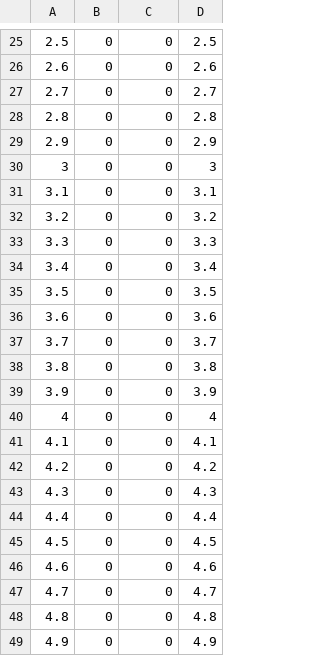
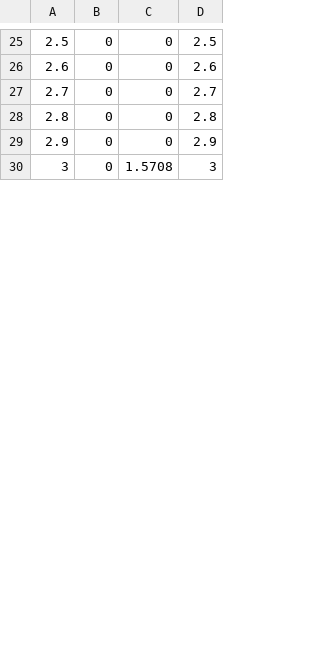
Before and after one commit to archdo0909/EKFSLAM, a CSV file: xTrue.csv, drawn as a sheet; only a part is shown, gaps mark what is left out; the diff covers the shown part only.

```diff
--- a/xTrue.csv
+++ b/xTrue.csv
@@ -29,21 +29,2 @@
 2.9,0,0,2.9
-3,0,0,3
-3.1,0,0,3.1
-3.2,0,0,3.2
-3.3,0,0,3.3
-3.4,0,0,3.4
-3.5,0,0,3.5
-3.6,0,0,3.6
-3.7,0,0,3.7
-3.8,0,0,3.8
-3.9,0,0,3.9
-4,0,0,4
-4.1,0,0,4.1
-4.2,0,0,4.2
-4.3,0,0,4.3
-4.4,0,0,4.4
-4.5,0,0,4.5
-4.6,0,0,4.6
-4.7,0,0,4.7
-4.8,0,0,4.8
-4.9,0,0,4.9
+3,0,1.5708,3
```
Also changed, not shown: 5 added rows and 11 removed rows elsewhere in this file, u.csv, 2 other files.
